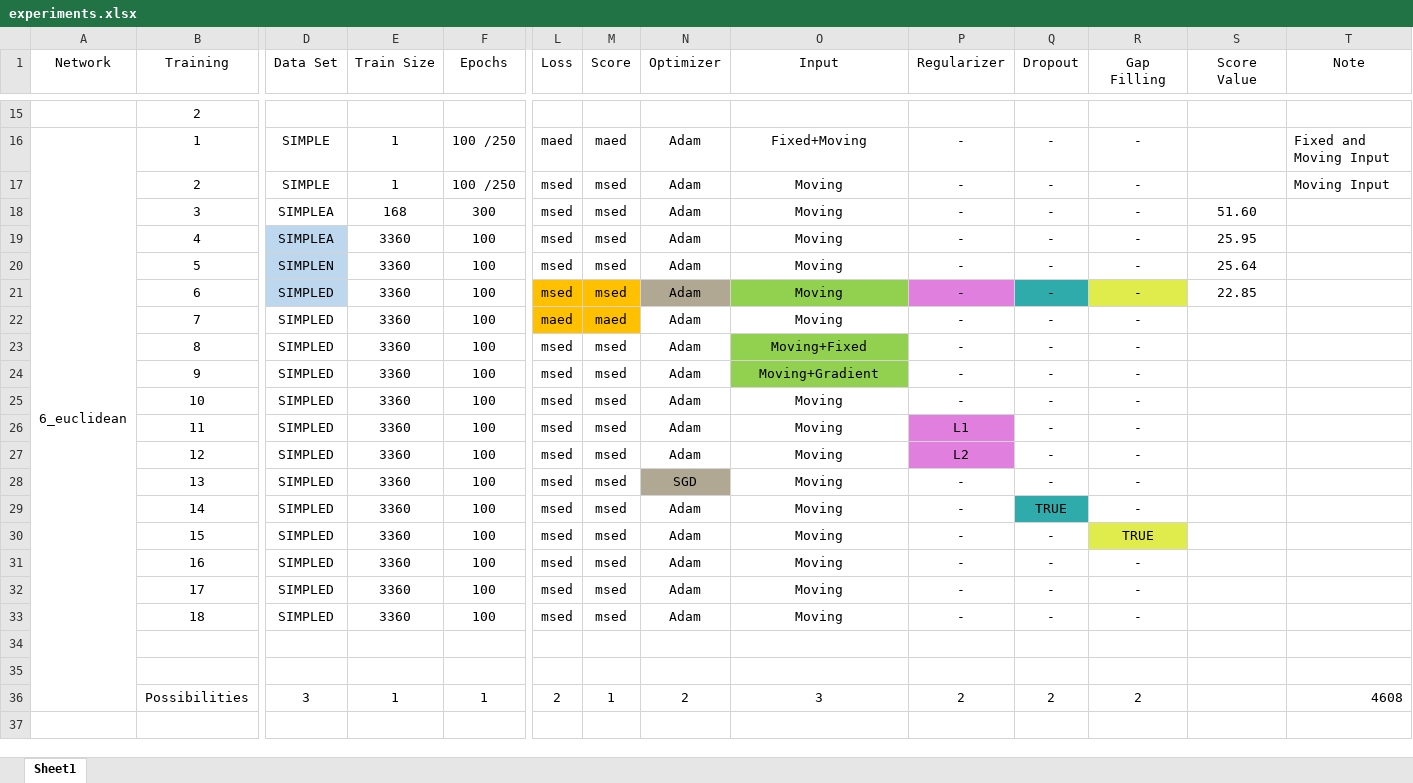
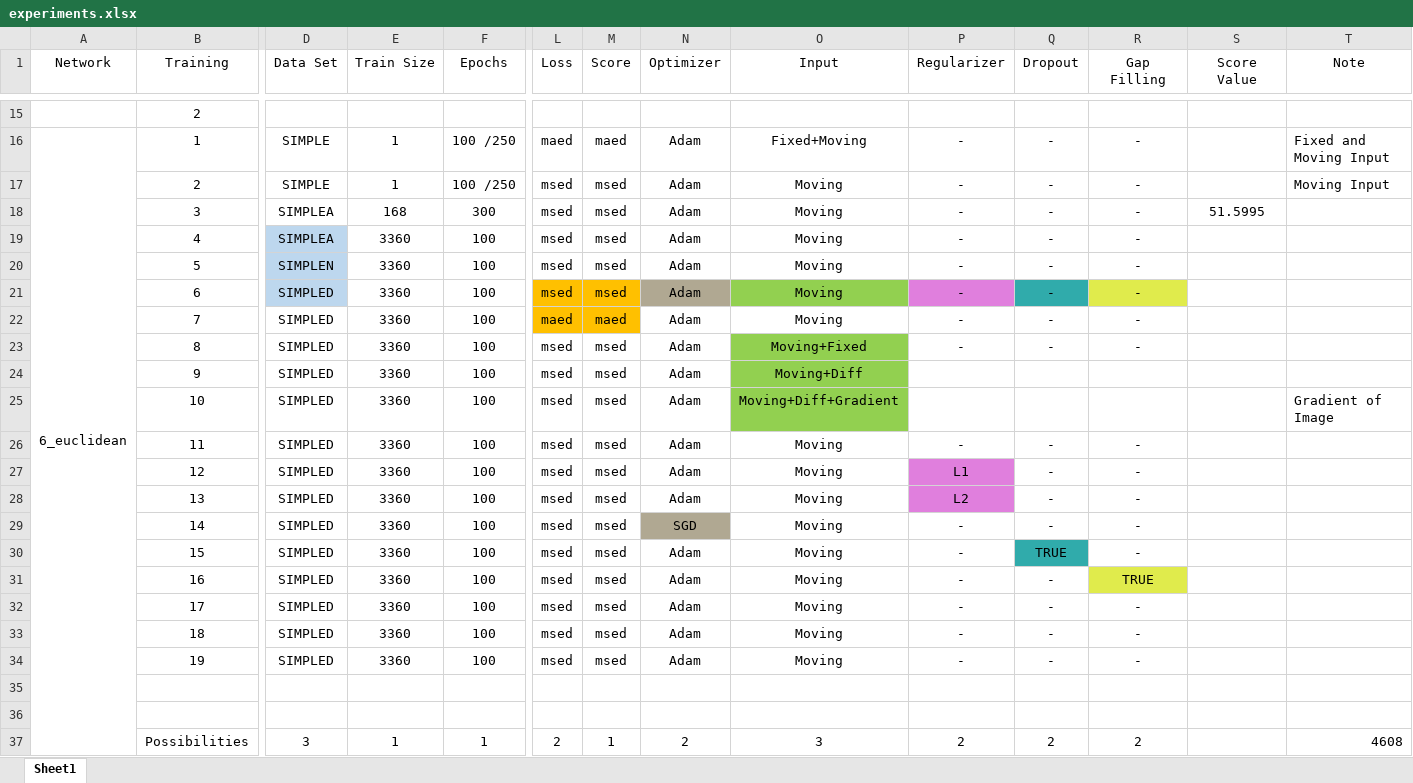
Before and after one commit to julzil/endolas, an Excel workbook: experiments/experiments.xlsx, sheet Sheet1, drawn as a sheet; only a part is shown, gaps mark what is left out; values as stored, in another font and other column widths than the file's, no borders; addresses are those after the commit; rows hold the shown columns only; the diff names each change by its address in the sheet, - before the commit and + after, or states it on an @@ line.

Commit message:
Training 6_8_9_10 set up

```diff
--- a/experiments/experiments.xlsx (sheet Sheet1)
+++ b/experiments/experiments.xlsx (sheet Sheet1)
-S18 (Score Value): 51.60
+S18 (Score Value): 51.5995
-S19 (Score Value): 25.95
+S19 (Score Value): (empty)
-S20 (Score Value): 25.64
+S20 (Score Value): (empty)
-S21 (Score Value): 22.85
+S21 (Score Value): (empty)
-O24 (Input): Moving+Gradient
+O24 (Input): Moving+Diff
-P24 (Regularizer): -
+P24 (Regularizer): (empty)
-Q24 (Dropout): -
+Q24 (Dropout): (empty)
-R24 (Gap Filling): -
+R24 (Gap Filling): (empty)
+row 25:  | 10 | SIMPLED | 3360 | 100 | msed | msed | Adam | Moving+Diff+Gradient |  |  |  |  | Gradient of Image
-B26 (Training): 10
+B26 (Training): 11
-B27 (Training): 11
+B27 (Training): 12
-B28 (Training): 12
+B28 (Training): 13
-B29 (Training): 13
+B29 (Training): 14
-B30 (Training): 14
+B30 (Training): 15
-B31 (Training): 15
+B31 (Training): 16
-B32 (Training): 16
+B32 (Training): 17
-B33 (Training): 17
+B33 (Training): 18
-B34 (Training): 18
+B34 (Training): 19
```
Also changed, not shown: 4 other files.
